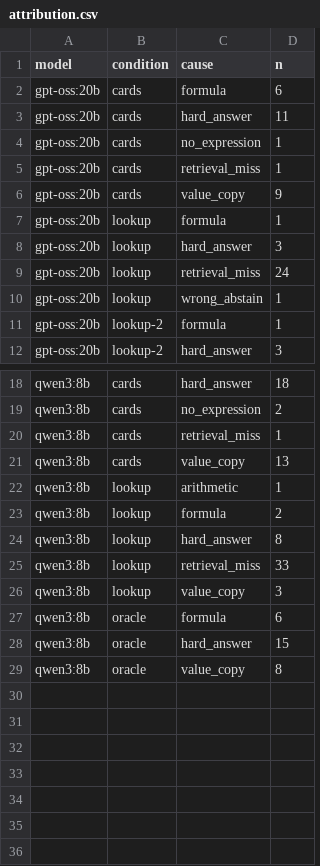
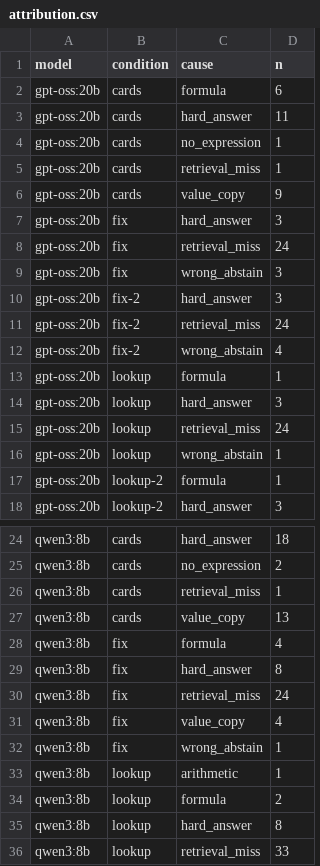
Before and after one commit to lin891020/rag-lab, a CSV file: experiments/19-lookup-tool/results/attribution.csv, drawn as a sheet; only a part is shown, gaps mark what is left out; the shorter side is filled out with more unchanged rows.

```diff
--- a/experiments/19-lookup-tool/results/attribution.csv
+++ b/experiments/19-lookup-tool/results/attribution.csv
@@ -6,2 +6,8 @@ gpt-oss:20b,cards,retrieval_miss,1
 gpt-oss:20b,cards,value_copy,9
+gpt-oss:20b,fix,hard_answer,3
+gpt-oss:20b,fix,retrieval_miss,24
+gpt-oss:20b,fix,wrong_abstain,3
+gpt-oss:20b,fix-2,hard_answer,3
+gpt-oss:20b,fix-2,retrieval_miss,24
+gpt-oss:20b,fix-2,wrong_abstain,4
 gpt-oss:20b,lookup,formula,1
@@ -21,2 +27,7 @@ qwen3:8b,cards,retrieval_miss,1
 qwen3:8b,cards,value_copy,13
+qwen3:8b,fix,formula,4
+qwen3:8b,fix,hard_answer,8
+qwen3:8b,fix,retrieval_miss,24
+qwen3:8b,fix,value_copy,4
+qwen3:8b,fix,wrong_abstain,1
 qwen3:8b,lookup,arithmetic,1
```
Also changed, not shown: experiments/19-lookup-tool/results/read/diffs.csv, experiments/19-lookup-tool/results/read/summary.csv, 21 other files.
